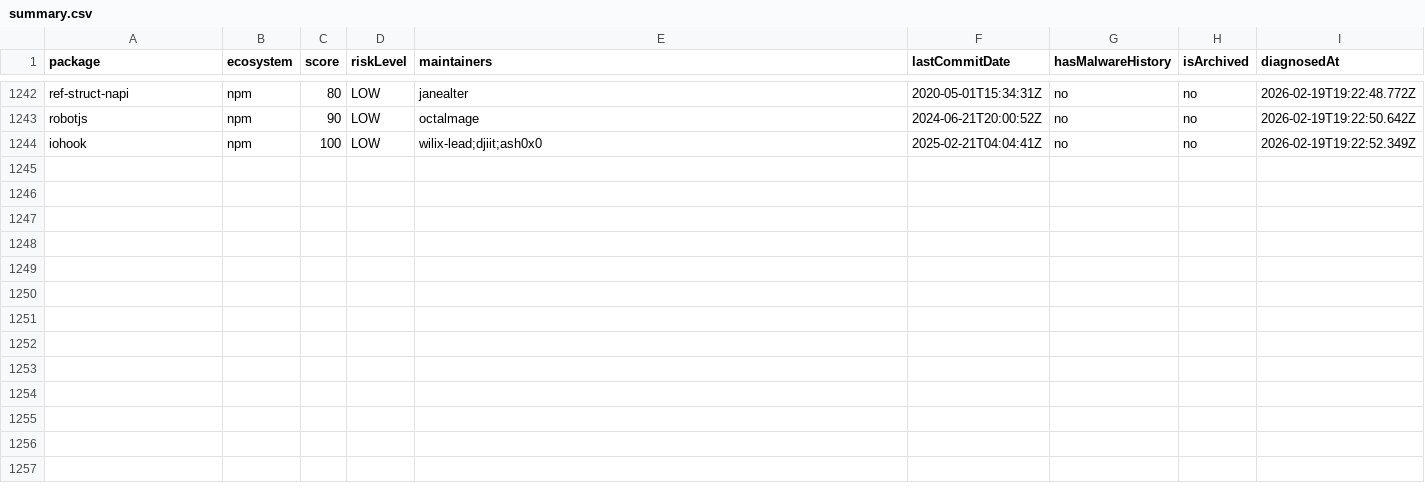
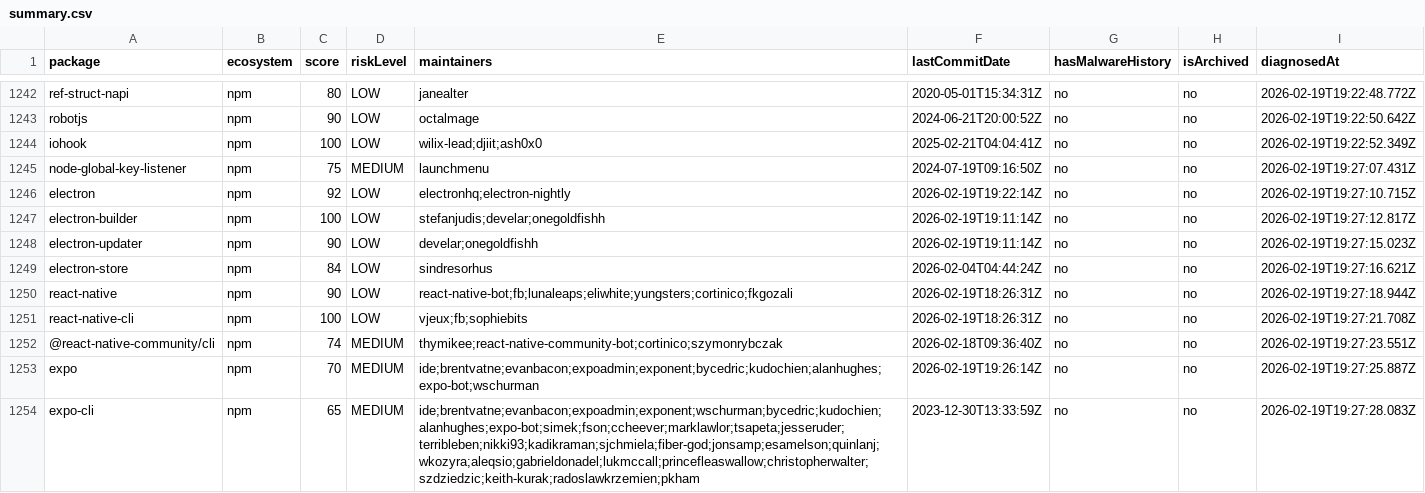
Before and after one commit to taku-tez/RepVet, a CSV file: batch-results/summary.csv, drawn as a sheet; only a part is shown, gaps mark what is left out; the diff covers the shown part only.

Commit message:
batch: OSS診断結果追加 (Batch #66)

```diff
--- a/batch-results/summary.csv
+++ b/batch-results/summary.csv
@@ -1244 +1244,11 @@ package,ecosystem,score,riskLevel,maintainers,lastCommitDate,hasMalwareHistory,i
 "iohook","npm","100","LOW","wilix-lead;djiit;ash0x0","2025-02-21T04:04:41Z","no","no","2026-02-19T19:22:52.349Z"
+"node-global-key-listener","npm","75","MEDIUM","launchmenu","2024-07-19T09:16:50Z","no","no","2026-02-19T19:27:07.431Z"
+"electron","npm","92","LOW","electronhq;electron-nightly","2026-02-19T19:22:14Z","no","no","2026-02-19T19:27:10.715Z"
+"electron-builder","npm","100","LOW","stefanjudis;develar;onegoldfishh","2026-02-19T19:11:14Z","no","no","2026-02-19T19:27:12.817Z"
+"electron-updater","npm","90","LOW","develar;onegoldfishh","2026-02-19T19:11:14Z","no","no","2026-02-19T19:27:15.023Z"
+"electron-store","npm","84","LOW","sindresorhus","2026-02-04T04:44:24Z","no","no","2026-02-19T19:27:16.621Z"
+"react-native","npm","90","LOW","react-native-bot;fb;lunaleaps;eliwhite;yungsters;cortinico;fkgozali","2026-02-19T18:26:31Z","no","no","2026-02-19T19:27:18.944Z"
+"react-native-cli","npm","100","LOW","vjeux;fb;sophiebits","2026-02-19T18:26:31Z","no","no","2026-02-19T19:27:21.708Z"
+"@react-native-community/cli","npm","74","MEDIUM","thymikee;react-native-community-bot;cortinico;szymonrybczak","2026-02-18T09:36:40Z","no","no","2026-02-19T19:27:23.551Z"
+"expo","npm","70","MEDIUM","ide;brentvatne;evanbacon;expoadmin;exponent;bycedric;kudochien;alanhughes;expo-bot;wschurman","2026-02-19T19:26:14Z","no","no","2026-02-19T19:27:25.887Z"
+"expo-cli","npm","65","MEDIUM","ide;brentvatne;evanbacon;expoadmin;exponent;wschurman;bycedric;kudochien;alanhughes;expo-bot;simek;fson;ccheever;marklawlor;tsapeta;jesseruder;terribleben;nikki93;kadikraman;sjchmiela;fiber-god;jonsamp;esamelson;quinlanj;wkozyra;aleqsio;gabrieldonadel;lukmccall;princefleaswallow;christopherwalter;szdziedzic;keith-kurak;radoslawkrzemien;pkham","2023-12-30T13:33:59Z","no","no","2026-02-19T19:27:28.083Z"
```
Also changed, not shown: 10 added rows elsewhere in this file, 19 other files.
